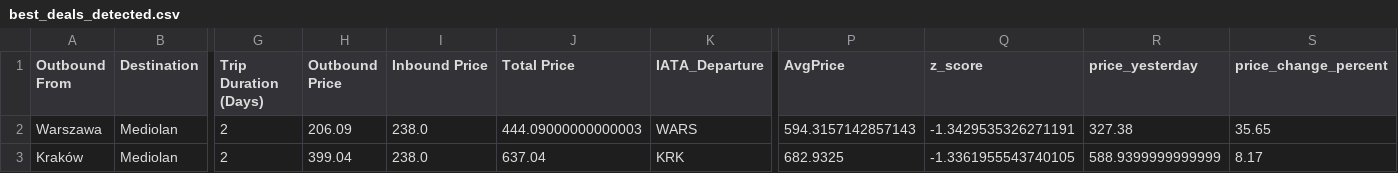
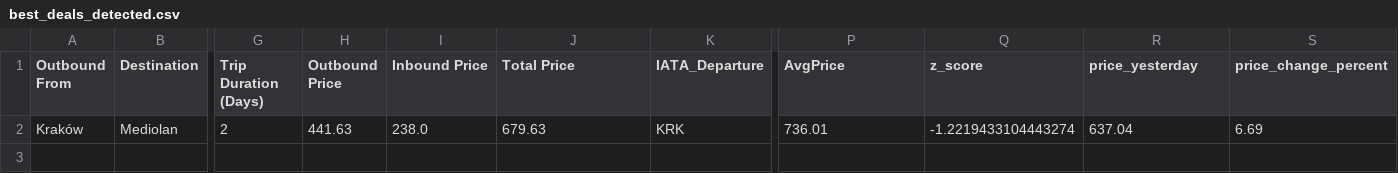
Before and after one commit to PRODG25/tripsaver-data-updater, a CSV file: archive/best_deals_detected.csv, drawn as a sheet; only a part is shown, gaps mark what is left out; removed rows and columns are numbered as before the commit, all else as after; rows hold the shown columns only; the diff names each change by its address in the sheet, - before the commit and + after, or states it on an @@ line.

```diff
--- a/archive/best_deals_detected.csv
+++ b/archive/best_deals_detected.csv
-row 2: Warszawa | Mediolan | 2 | 206.09 | 238.0 | 444.09000000000003 | WARS | 594.3157142857143 | -1.3429535326271191 | 327.38 | 35.65
-H2 (Outbound Price): 399.04
+H2 (Outbound Price): 441.63
-J2 (Total Price): 637.04
+J2 (Total Price): 679.63
-P2 (AvgPrice): 682.9325
+P2 (AvgPrice): 736.01
-Q2 (z_score): -1.3361955543740105
+Q2 (z_score): -1.2219433104443274
-R2 (price_yesterday): 588.9399999999999
+R2 (price_yesterday): 637.04
-S2 (price_change_percent): 8.17
+S2 (price_change_percent): 6.69
```
Also changed, not shown: archive/multi_city_tickets.csv, 1 other file.
